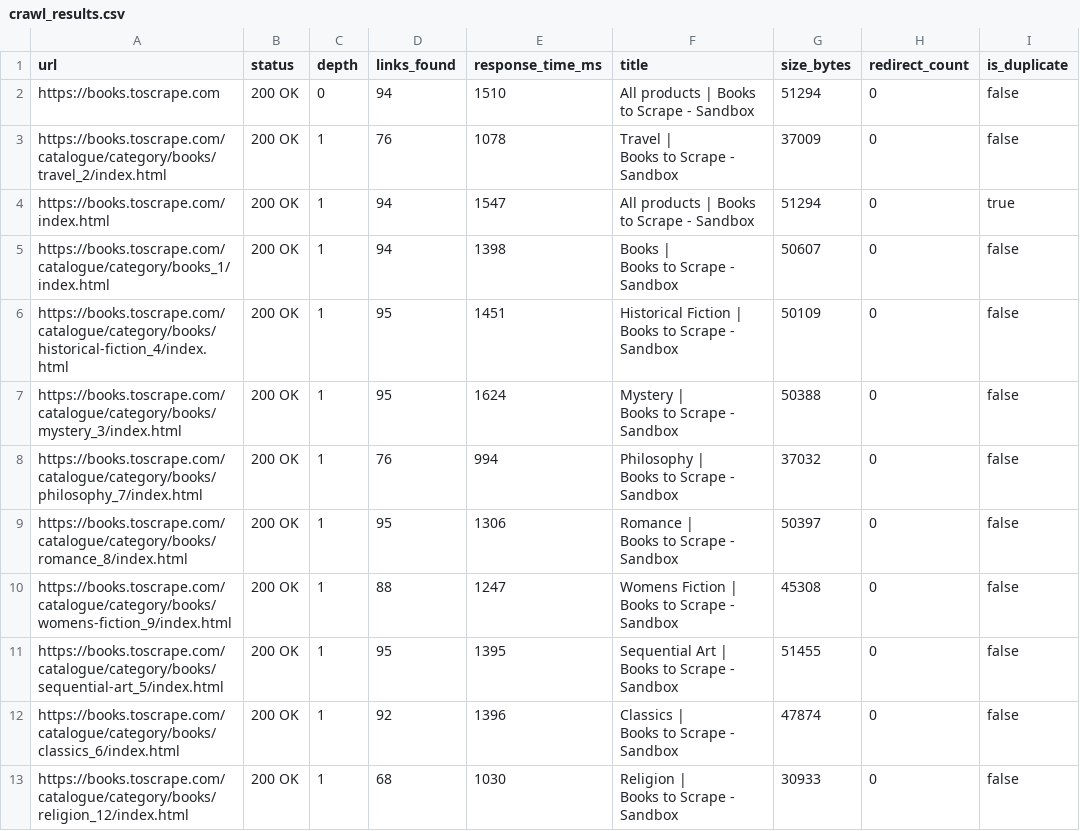
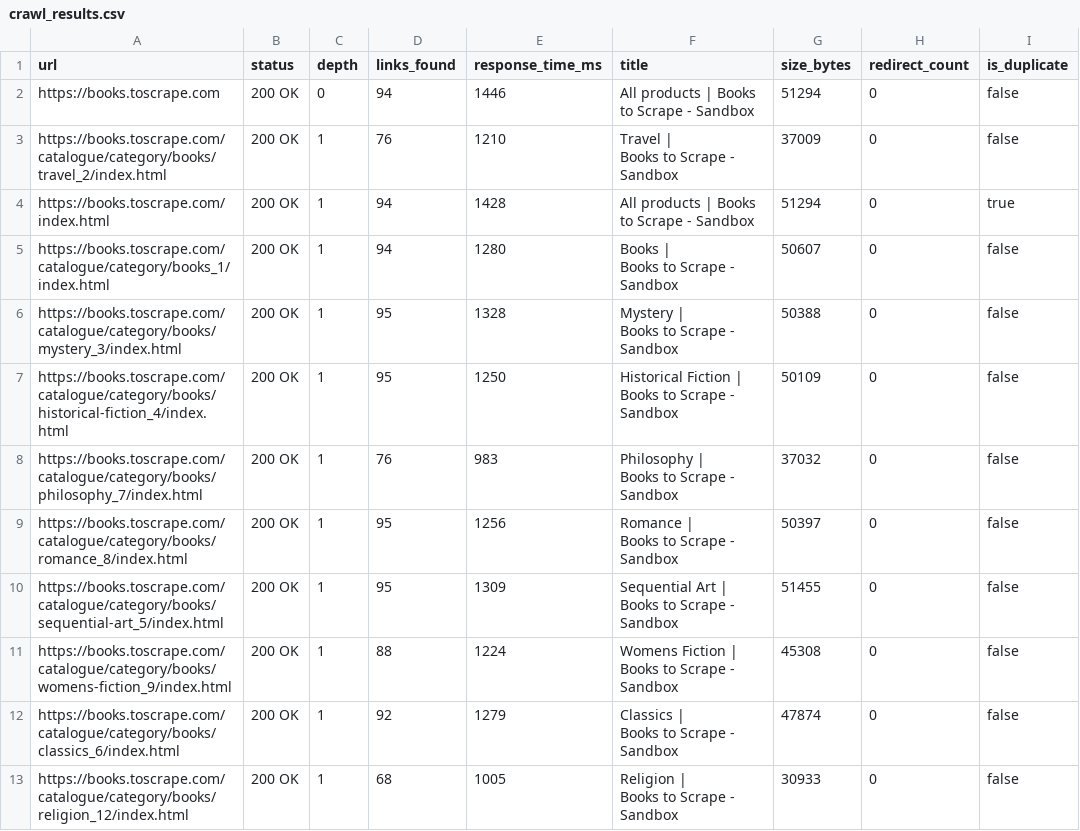
Before and after one commit to jj-9901/rustcrawler, a CSV file: crawl_results.csv, drawn as a sheet; only a part is shown; the diff covers the shown part only.

```diff
--- a/crawl_results.csv
+++ b/crawl_results.csv
@@ -1,23 +1,23 @@
 url,status,depth,links_found,response_time_ms,title,size_bytes,redirect_count,is_duplicate
-https://books.toscrape.com,200 OK,0,94,1510,All products | Books to Scrape - Sandbox,51294,0,false
-https://books.toscrape.com/catalogue/category/books/travel_2/index.html,200 OK,1,76,1078,"Travel |
-     Books to Scrape - Sandbox",37009,0,false
-https://books.toscrape.com/index.html,200 OK,1,94,1547,All products | Books to Scrape - Sandbox,51294,0,true
-https://books.toscrape.com/catalogue/category/books_1/index.html,200 OK,1,94,1398,"Books |
-     Books to Scrape - Sandbox",50607,0,false
-https://books.toscrape.com/catalogue/category/books/historical-fiction_4/index.html,200 OK,1,95,1451,"Historical Fiction |
-     Books to Scrape - Sandbox",50109,0,false
-https://books.toscrape.com/catalogue/category/books/mystery_3/index.html,200 OK,1,95,1624,"Mystery |
-     Books to Scrape - Sandbox",50388,0,false
-https://books.toscrape.com/catalogue/category/books/philosophy_7/index.html,200 OK,1,76,994,"Philosophy |
-     Books to Scrape - Sandbox",37032,0,false
-https://books.toscrape.com/catalogue/category/books/romance_8/index.html,200 OK,1,95,1306,"Romance |
-     Books to Scrape - Sandbox",50397,0,false
-https://books.toscrape.com/catalogue/category/books/womens-fiction_9/index.html,200 OK,1,88,1247,"Womens Fiction |
-     Books to Scrape - Sandbox",45308,0,false
-https://books.toscrape.com/catalogue/category/books/sequential-art_5/index.html,200 OK,1,95,1395,"Sequential Art |
-     Books to Scrape - Sandbox",51455,0,false
-https://books.toscrape.com/catalogue/category/books/classics_6/index.html,200 OK,1,92,1396,"Classics |
-     Books to Scrape - Sandbox",47874,0,false
-https://books.toscrape.com/catalogue/category/books/religion_12/index.html,200 OK,1,68,1030,"Religion |
-     Books to Scrape - Sandbox",30933,0,false
+https://books.toscrape.com,200 OK,0,94,1446,All products | Books to Scrape - Sandbox,51294,0,false
+https://books.toscrape.com/catalogue/category/books/travel_2/index.html,200 OK,1,76,1210,"Travel |
+     Books to Scrape - Sandbox",37009,0,false
+https://books.toscrape.com/index.html,200 OK,1,94,1428,All products | Books to Scrape - Sandbox,51294,0,true
+https://books.toscrape.com/catalogue/category/books_1/index.html,200 OK,1,94,1280,"Books |
+     Books to Scrape - Sandbox",50607,0,false
+https://books.toscrape.com/catalogue/category/books/mystery_3/index.html,200 OK,1,95,1328,"Mystery |
+     Books to Scrape - Sandbox",50388,0,false
+https://books.toscrape.com/catalogue/category/books/historical-fiction_4/index.html,200 OK,1,95,1250,"Historical Fiction |
+     Books to Scrape - Sandbox",50109,0,false
+https://books.toscrape.com/catalogue/category/books/philosophy_7/index.html,200 OK,1,76,983,"Philosophy |
+     Books to Scrape - Sandbox",37032,0,false
+https://books.toscrape.com/catalogue/category/books/romance_8/index.html,200 OK,1,95,1256,"Romance |
+     Books to Scrape - Sandbox",50397,0,false
+https://books.toscrape.com/catalogue/category/books/sequential-art_5/index.html,200 OK,1,95,1309,"Sequential Art |
+     Books to Scrape - Sandbox",51455,0,false
+https://books.toscrape.com/catalogue/category/books/womens-fiction_9/index.html,200 OK,1,88,1224,"Womens Fiction |
+     Books to Scrape - Sandbox",45308,0,false
+https://books.toscrape.com/catalogue/category/books/classics_6/index.html,200 OK,1,92,1279,"Classics |
+     Books to Scrape - Sandbox",47874,0,false
+https://books.toscrape.com/catalogue/category/books/religion_12/index.html,200 OK,1,68,1005,"Religion |
+     Books to Scrape - Sandbox",30933,0,false
```
Also changed, not shown: 2 added rows, 2 removed rows and 34 edited cells elsewhere in this file, 9 other files.
